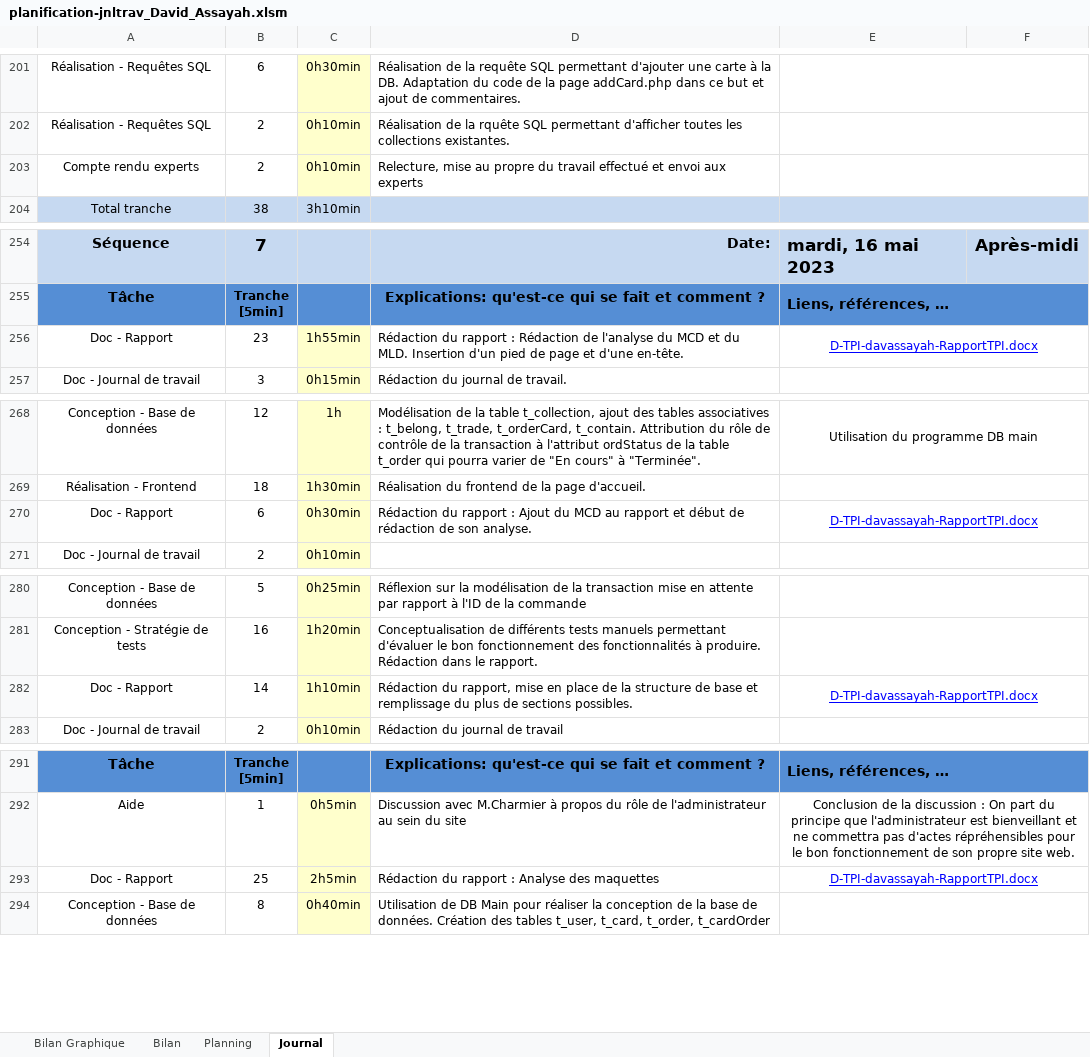
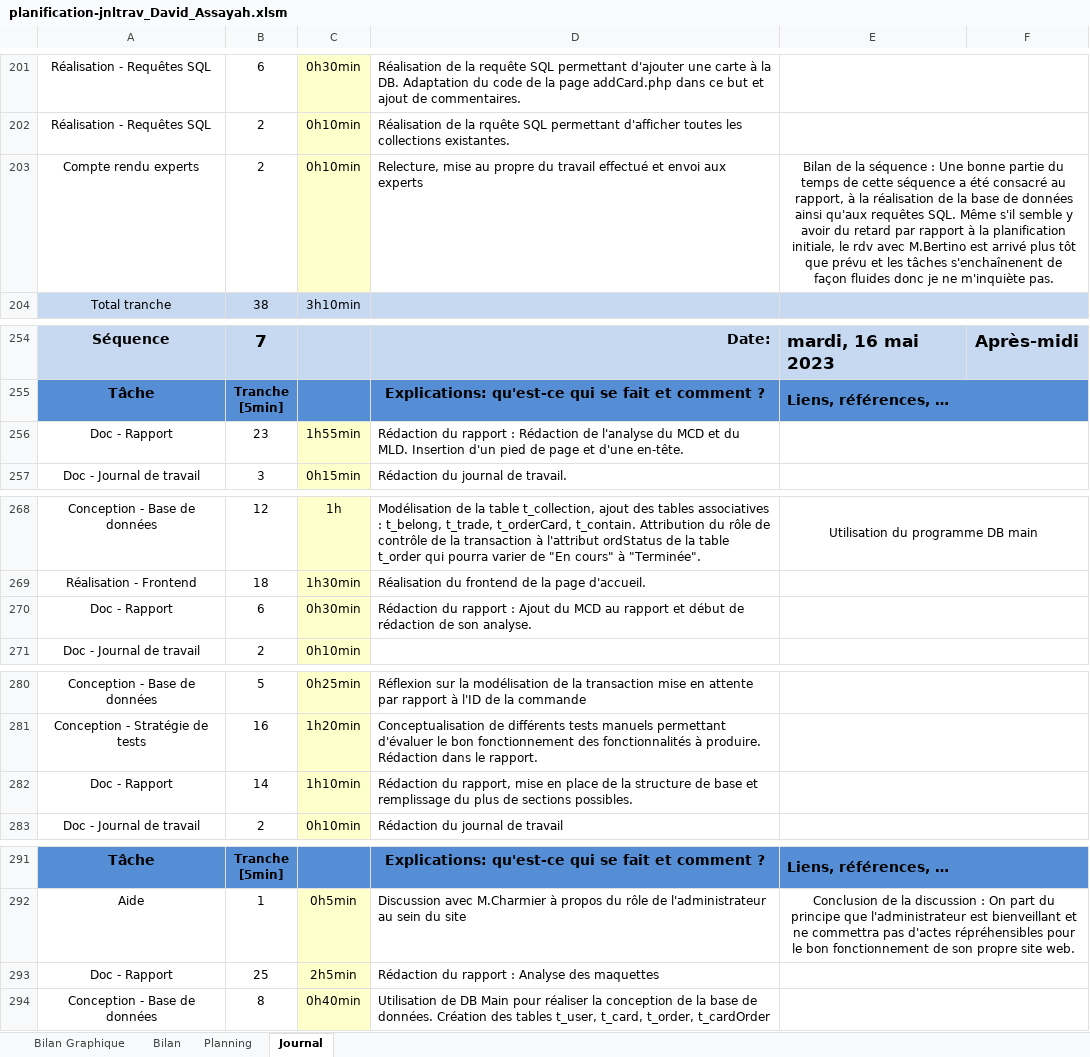
Before and after one commit to davassayah/TPI_David_Assayah_2023, an Excel workbook: doc/planification-jnltrav_David_Assayah.xlsm, sheet Journal, drawn as a sheet; only a part is shown, gaps mark what is left out; values as stored, in another font and other column widths than the file's, no borders; charts and pictures and conditional formats not drawn; 1 other sheet too large or unreadable and not compared; the diff covers the shown part only; the diff names each change by its address in the sheet, - before the commit and + after, or states it on an @@ line.

```diff
--- a/doc/planification-jnltrav_David_Assayah.xlsm (sheet Journal)
+++ b/doc/planification-jnltrav_David_Assayah.xlsm (sheet Journal)
-E203: (empty)
+E203: Bilan de la séquence : Une bonne partie du temps de cette séquence a été consacré au rapport, à la réalisation de la base de données ainsi qu'aux requêtes SQL. Même s'il semble y avoir du retard par rapport à la planification initiale, le rdv avec M.Bertino est arrivé plus tôt que prévu et les tâches s'enchaînenent de façon fluides donc je ne m'inquiète pas.
-E256: D-TPI-davassayah-RapportTPI.docx
+E256: (empty)
-E270: D-TPI-davassayah-RapportTPI.docx
+E270: (empty)
-E282: D-TPI-davassayah-RapportTPI.docx
+E282: (empty)
-E293: D-TPI-davassayah-RapportTPI.docx
+E293: (empty)
```
Also changed, not shown: 1 edited cell elsewhere in this sheet, charts or pictures, 4 other files.
